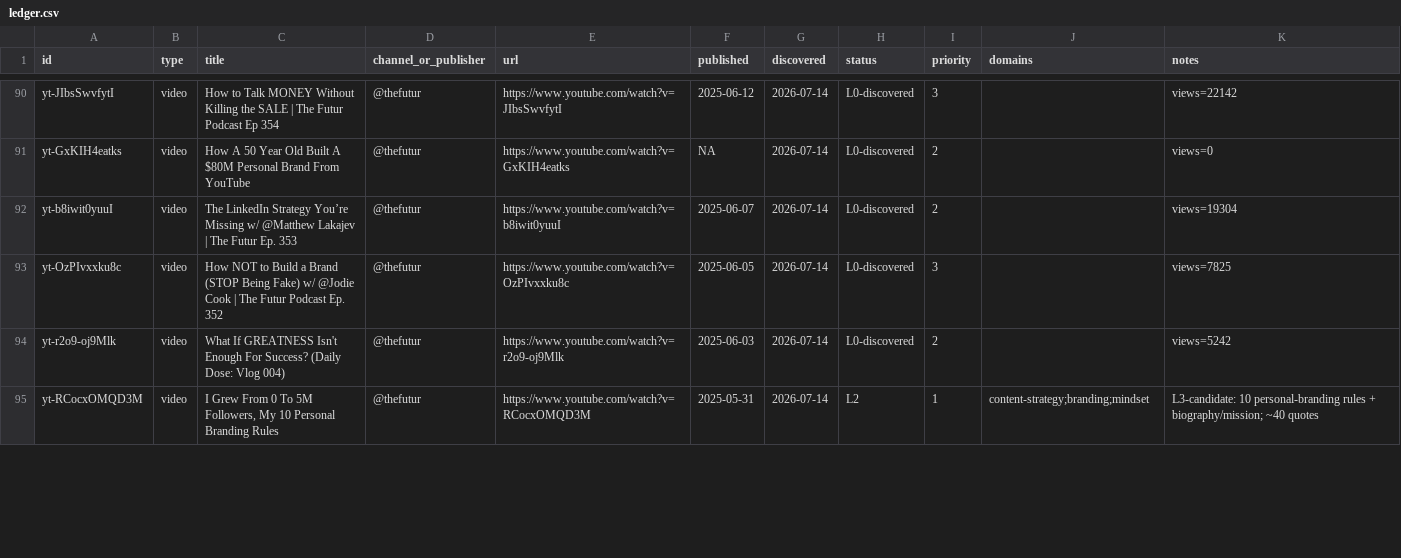
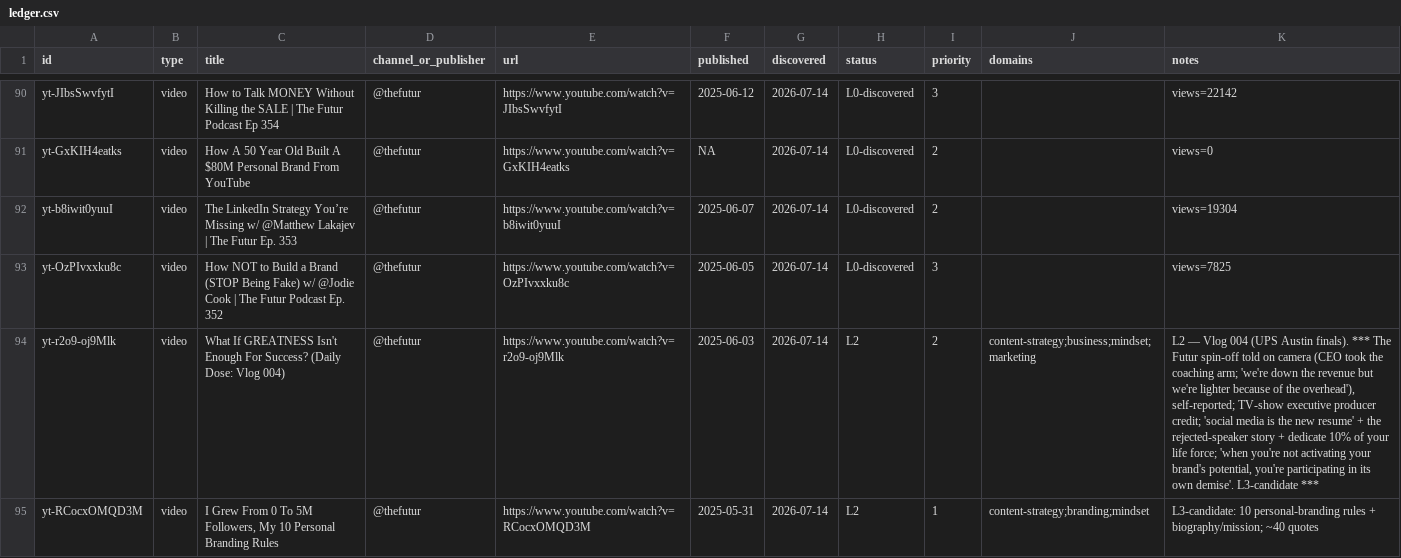
Before and after one commit to claes-work/chris-do-clone, a CSV file: pipeline/ledger.csv, drawn as a sheet; only a part is shown, gaps mark what is left out; the diff covers the shown part only; the diff names each change by its address in the sheet, - before the commit and + after, or states it on an @@ line.

Commit message:
ingest: yt batch (@thefutur, 2) — the Futur spin-off; a 13th Essam fence
L2 926 → 928. Vlog 004 carries the most consequential company news in the recent
corpus: Chris says on camera that he spun a portion of The Futur off to his CEO, who
took the coaching arm — "we're down the revenue from that, but we're lighter because
of the overhead." Recorded self-reported, CEO unnamed. Plus a TV-show executive
producer credit, and a fully-argued social-as-résumé case ending in "when you're not
activating your brand's potential, you're participating in its own demise."

2025-05-27 is the THIRTEENTH Matt Essam instance (zero Chris content) — fence page
only, but the first where Essam characterises Chris's sales style on air. Logged on
the entity page as an external cross-check, never as a Chris citation.

Deferred once with reason: yt-4ZS8dMwPObk (124 KB guest interview), queued first for
batch 173.

```diff
--- a/pipeline/ledger.csv
+++ b/pipeline/ledger.csv
-H94 (status): L0-discovered
+H94 (status): L2
-J94 (domains): (empty)
+J94 (domains): content-strategy;business;mindset;marketing
-K94 (notes): views=5242
+K94 (notes): L2 — Vlog 004 (UPS Austin finals). *** The Futur spin-off told on camera (CEO took the coaching arm; 'we're down the revenue but we're lighter because of the overhead'), self-reported; TV-show executive producer credit; 'social media is the new resume' + the rejected-speaker story + dedicate 10% of your life force; 'when you're not activating your brand's potential, you're participating in its own demise'. L3-candidate ***
```
Also changed, not shown: 4 edited cells elsewhere in this file, 6 other files.
